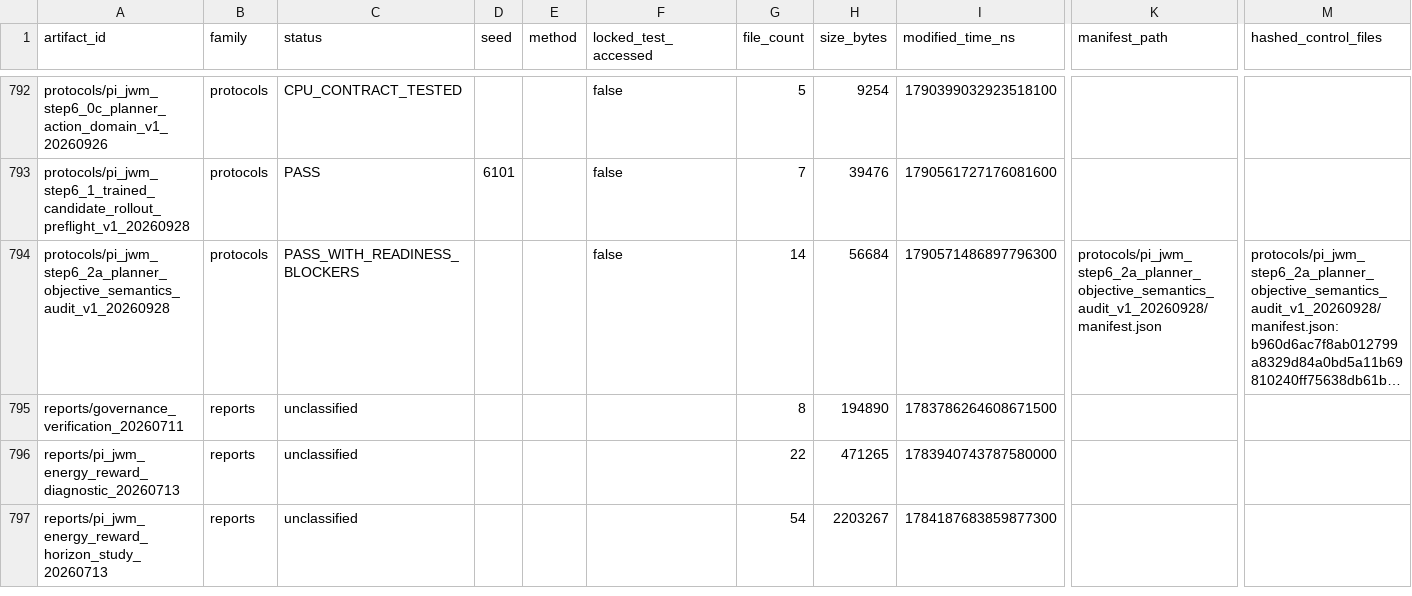
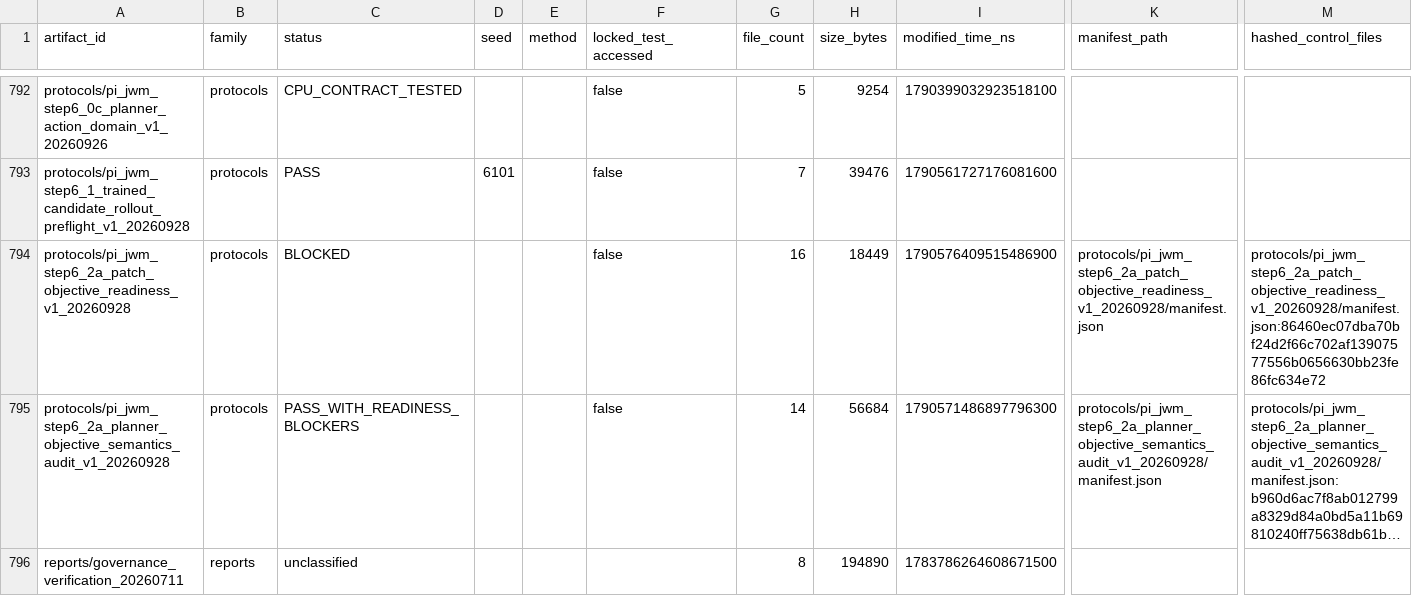
Before and after one commit to yys806/network-state-world-model, a CSV file: docs/registries/generated/artifact_catalog.csv, drawn as a sheet; only a part is shown, gaps mark what is left out; the shorter side is filled out with more unchanged rows; long unchanged cells end in …; rows hold the shown columns only; the diff names each change by its address in the sheet, - before the commit and + after, or states it on an @@ line.

```diff
--- a/docs/registries/generated/artifact_catalog.csv
+++ b/docs/registries/generated/artifact_catalog.csv
+row 794: protocols/pi_jwm_step6_2a_patch_objective_readiness_v1_20260928 | protocols | BLOCKED |  |  | false | 16 | 18449 | 1790576409515486900 | protocols/pi_jwm_step6_2a_patch_objective_readiness_v1_20260928/manifest.json | protocols/pi_jwm_step6_2a_patch_objective_readiness_v1_20260928/manifest.json:86460ec07dba70bf24d2f66c702af13907577556b0656630bb23fe86fc634e72
```
Also changed, not shown: docs/registries/generated/tracked_file_inventory.csv, 48 other files.
